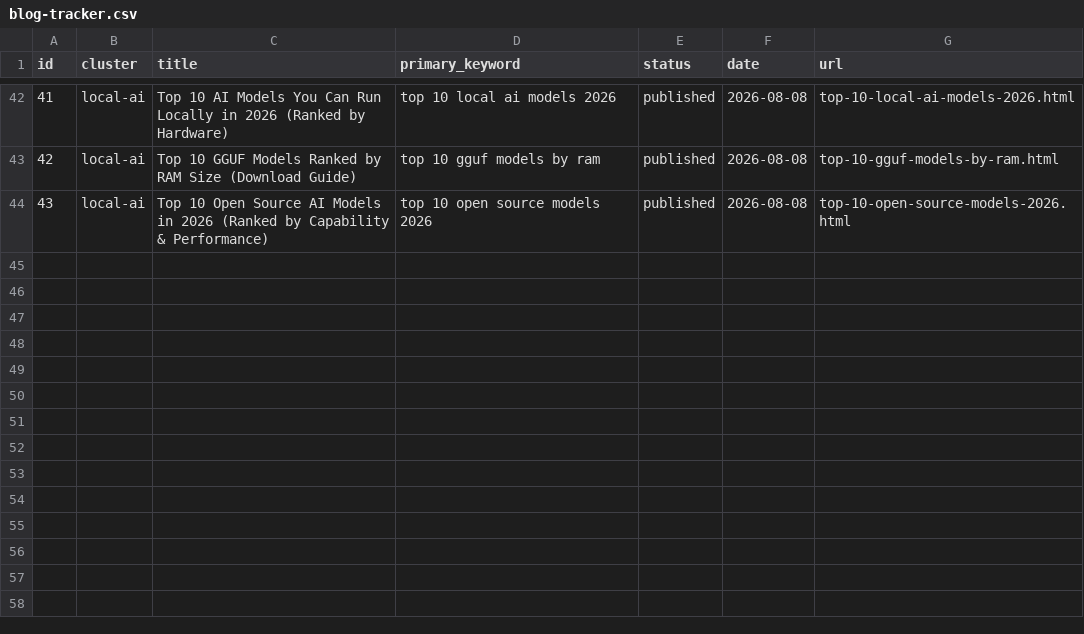
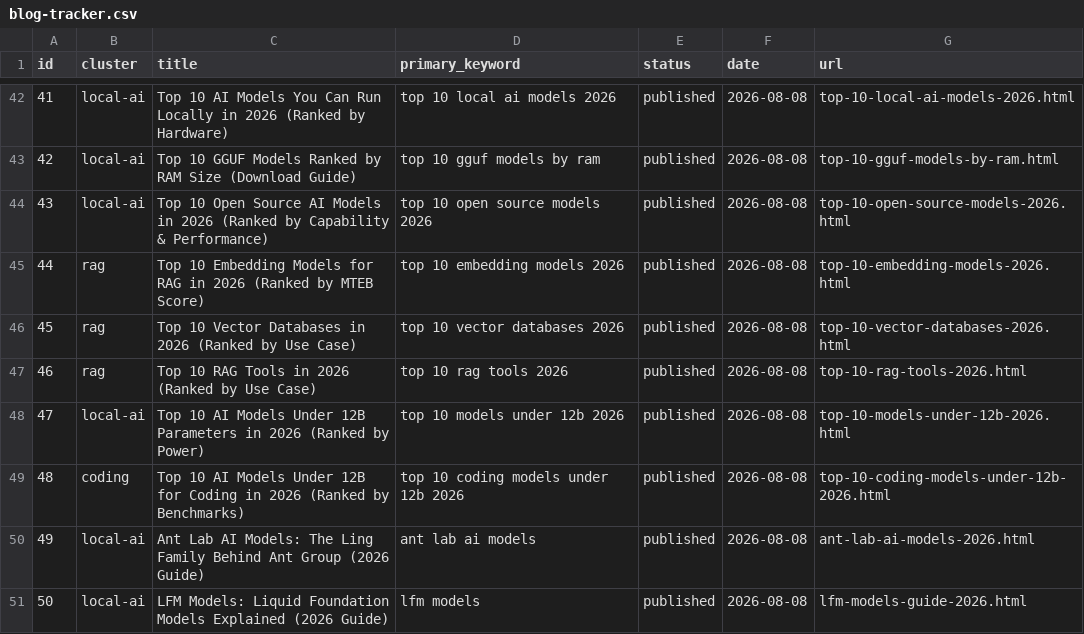
Before and after one commit to Hussain-Nazary/Hussain-Nazary.github.io, a CSV file: blog-tracker.csv, drawn as a sheet; only a part is shown, gaps mark what is left out; the diff names each change by its address in the sheet, - before the commit and + after, or states it on an @@ line.

```diff
--- a/blog-tracker.csv
+++ b/blog-tracker.csv
+row 45: 44 | rag | Top 10 Embedding Models for RAG in 2026 (Ranked by MTEB Score) | top 10 embedding models 2026 | published | 2026-08-08 | top-10-embedding-models-2026.html
+row 46: 45 | rag | Top 10 Vector Databases in 2026 (Ranked by Use Case) | top 10 vector databases 2026 | published | 2026-08-08 | top-10-vector-databases-2026.html
+row 47: 46 | rag | Top 10 RAG Tools in 2026 (Ranked by Use Case) | top 10 rag tools 2026 | published | 2026-08-08 | top-10-rag-tools-2026.html
+row 48: 47 | local-ai | Top 10 AI Models Under 12B Parameters in 2026 (Ranked by Power) | top 10 models under 12b 2026 | published | 2026-08-08 | top-10-models-under-12b-2026.html
+row 49: 48 | coding | Top 10 AI Models Under 12B for Coding in 2026 (Ranked by Benchmarks) | top 10 coding models under 12b 2026 | published | 2026-08-08 | top-10-coding-models-under-12b-2026.html
+row 50: 49 | local-ai | Ant Lab AI Models: The Ling Family Behind Ant Group (2026 Guide) | ant lab ai models | published | 2026-08-08 | ant-lab-ai-models-2026.html
+row 51: 50 | local-ai | LFM Models: Liquid Foundation Models Explained (2026 Guide) | lfm models | published | 2026-08-08 | lfm-models-guide-2026.html
```
Also changed, not shown: 13 other files.
